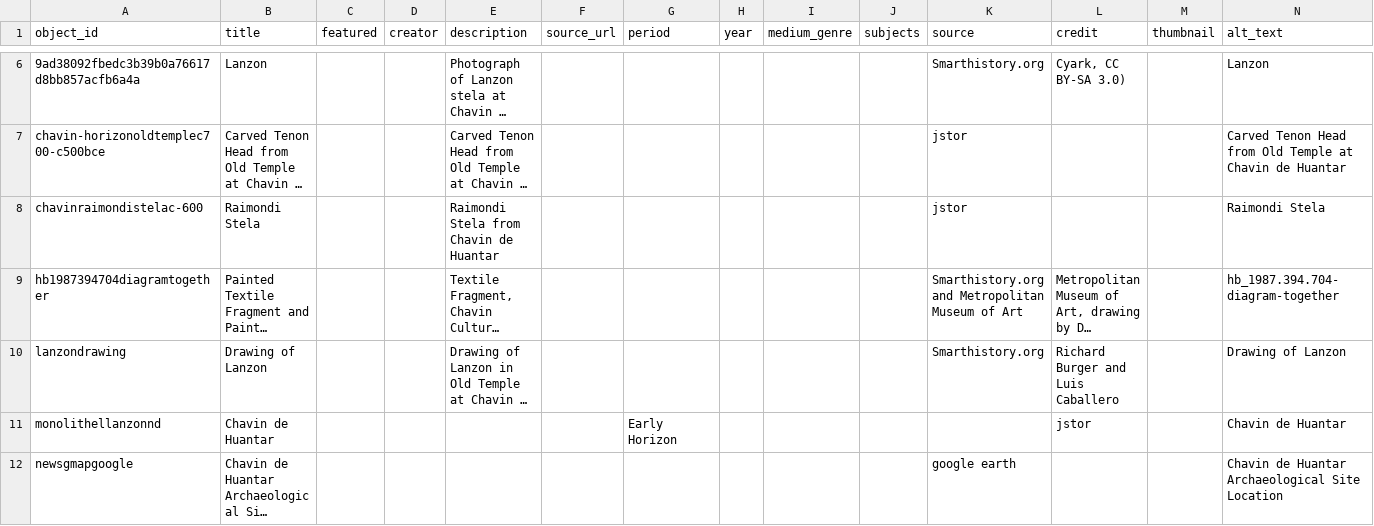
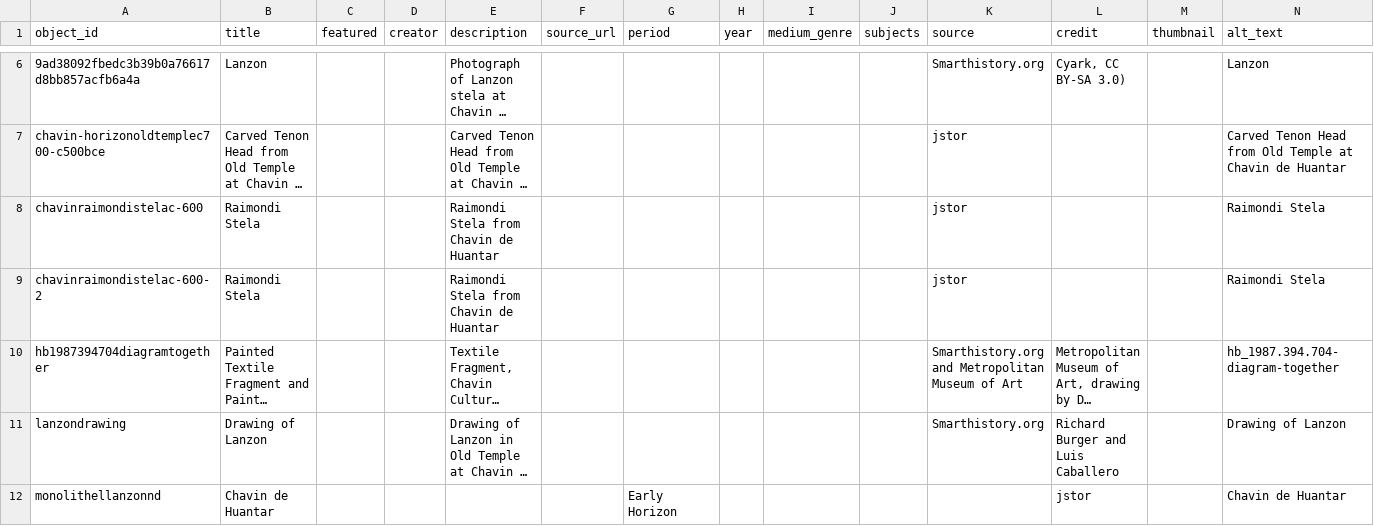
Before and after one commit to aboswell-andes/test, a CSV file: telar-content/spreadsheets/objects.csv, drawn as a sheet; only a part is shown, gaps mark what is left out; the shorter side is filled out with more unchanged rows; long unchanged cells end in …; the diff names each change by its address in the sheet, - before the commit and + after, or states it on an @@ line.

Commit message:
Add chavinraimondistelac-600-2 image via Telar Compositor [skip ci]

```diff
--- a/telar-content/spreadsheets/objects.csv
+++ b/telar-content/spreadsheets/objects.csv
+row 9: chavinraimondistelac-600-2 | Raimondi Stela |  |  | Raimondi Stela from Chavin de Huantar |  |  |  |  |  | jstor |  |  | Raimondi Stela
```
Also changed, not shown: 1 other file.
